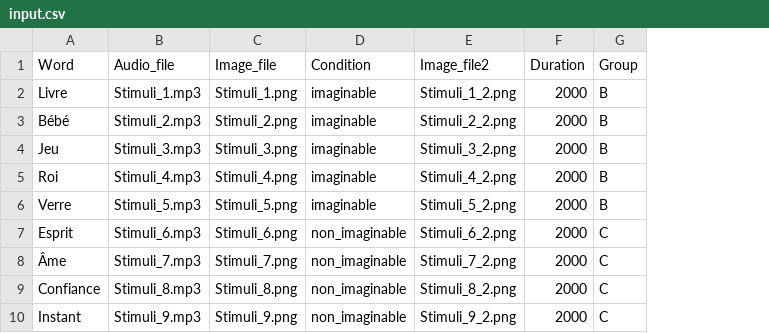
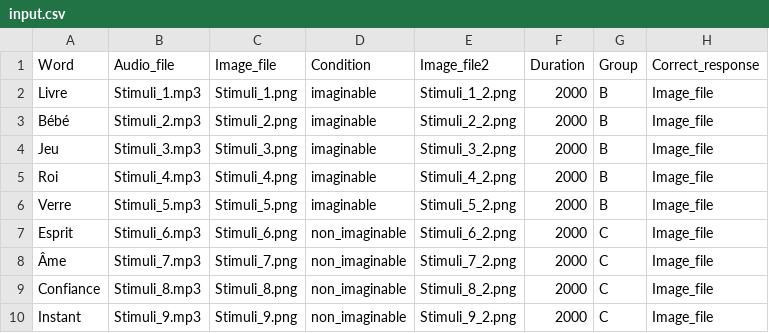
Before and after one commit to clee630/LNG6570-Mid-Term_Project, a CSV file: chunk_includes/input.csv, drawn as a sheet; only a part is shown; the diff names each change by its address in the sheet, - before the commit and + after, or states it on an @@ line.

Commit message:
Add files via upload

```diff
--- a/chunk_includes/input.csv
+++ b/chunk_includes/input.csv
+column H (Correct_response), rows 2-10: all Image_file
```
